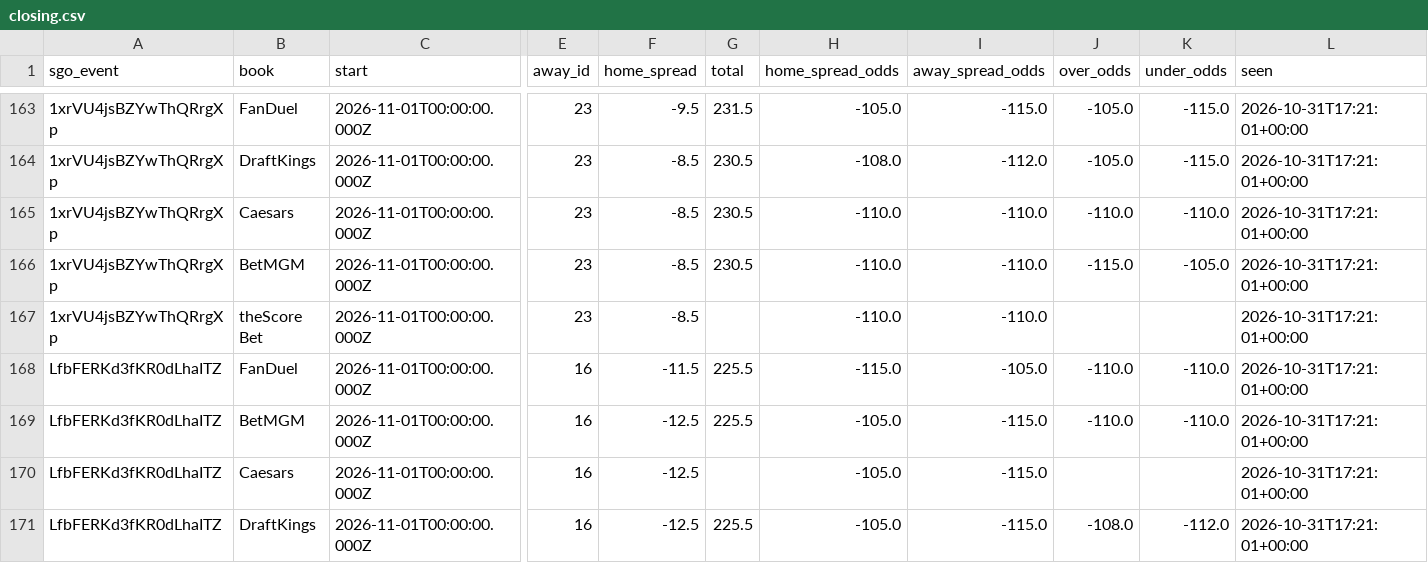
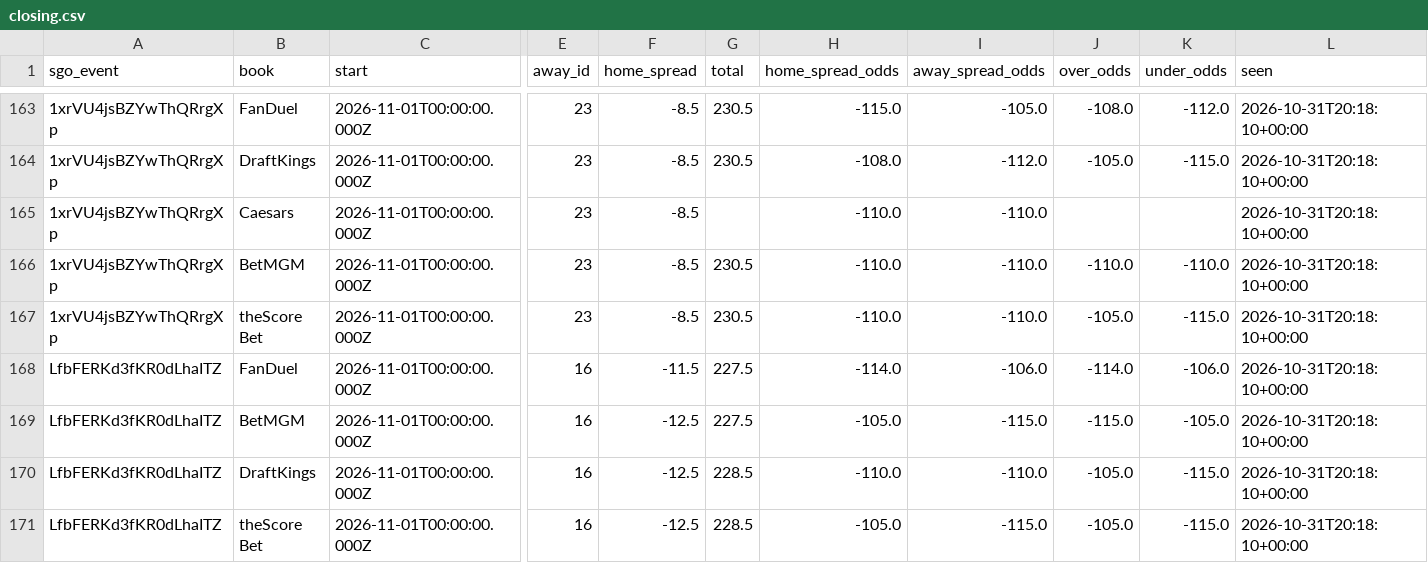
Before and after one commit to barrca12-rgb/NBA, a CSV file: lines/closing.csv, drawn as a sheet; only a part is shown, gaps mark what is left out; the diff covers the shown part only; the diff names each change by its address in the sheet, - before the commit and + after, or states it on an @@ line.

```diff
--- a/lines/closing.csv
+++ b/lines/closing.csv
-F163 (home_spread): -9.5
+F163 (home_spread): -8.5
-G163 (total): 231.5
+G163 (total): 230.5
-H163 (home_spread_odds): -105.0
+H163 (home_spread_odds): -115.0
-I163 (away_spread_odds): -115.0
+I163 (away_spread_odds): -105.0
-J163 (over_odds): -105.0
+J163 (over_odds): -108.0
-K163 (under_odds): -115.0
+K163 (under_odds): -112.0
-L163:L171 (seen): 2026-10-31T17:21:01+00:00
+L163:L171 (seen): 2026-10-31T20:18:10+00:00
-G165 (total): 230.5
+G165 (total): (empty)
-J165 (over_odds): -110.0
+J165 (over_odds): (empty)
-K165 (under_odds): -110.0
+K165 (under_odds): (empty)
-J166 (over_odds): -115.0
+J166 (over_odds): -110.0
-K166 (under_odds): -105.0
+K166 (under_odds): -110.0
-G167 (total): (empty)
+G167 (total): 230.5
-J167 (over_odds): (empty)
+J167 (over_odds): -105.0
-K167 (under_odds): (empty)
+K167 (under_odds): -115.0
-G168:G169 (total): 225.5
+G168:G169 (total): 227.5
-H168 (home_spread_odds): -115.0
+H168 (home_spread_odds): -114.0
-I168 (away_spread_odds): -105.0
+I168 (away_spread_odds): -106.0
-J168 (over_odds): -110.0
+J168 (over_odds): -114.0
-K168 (under_odds): -110.0
+K168 (under_odds): -106.0
-J169 (over_odds): -110.0
+J169 (over_odds): -115.0
-K169 (under_odds): -110.0
+K169 (under_odds): -105.0
-B170 (book): Caesars
+B170 (book): DraftKings
-G170 (total): (empty)
+G170 (total): 228.5
-H170 (home_spread_odds): -105.0
+H170 (home_spread_odds): -110.0
-I170 (away_spread_odds): -115.0
+I170 (away_spread_odds): -110.0
-J170 (over_odds): (empty)
+J170 (over_odds): -105.0
-K170 (under_odds): (empty)
+K170 (under_odds): -115.0
-B171 (book): DraftKings
+B171 (book): theScore Bet
-G171 (total): 225.5
+G171 (total): 228.5
-J171 (over_odds): -108.0
+J171 (over_odds): -105.0
-K171 (under_odds): -112.0
+K171 (under_odds): -115.0
```
Also changed, not shown: 2 added rows, 2 removed rows and 105 edited cells elsewhere in this file, injuries/latest.csv, injuries/log.csv, 2 other files.
